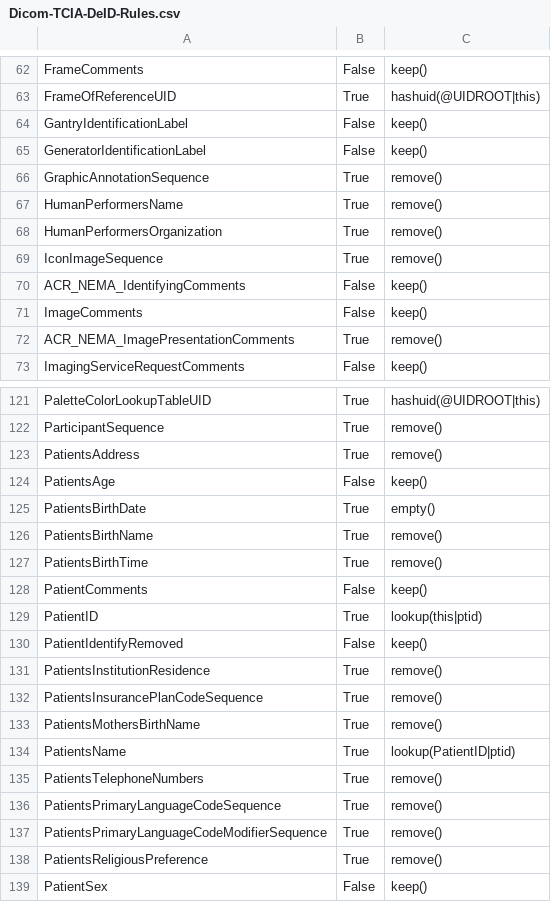
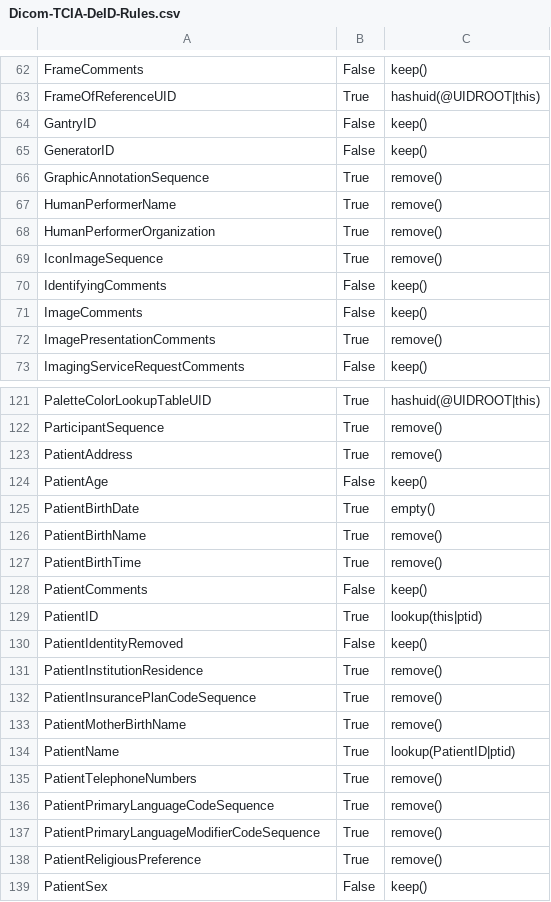
Before and after one commit to cliffsze/mda_ibm_metaengine, a CSV file: src/Dicom-TCIA-DeID-Rules.csv, drawn as a sheet; only a part is shown, gaps mark what is left out; the diff covers the shown part only.

Commit message:
created a new dicom_phi_rules.py file based on the dict-2011.csv. Ran against the UAT Dicom files and outputs are clean. No more unref tags.

```diff
--- a/src/Dicom-TCIA-DeID-Rules.csv
+++ b/src/Dicom-TCIA-DeID-Rules.csv
@@ -63,11 +63,11 @@ FrameComments ,False ,keep()
 FrameOfReferenceUID ,True ,hashuid(@UIDROOT|this)
-GantryIdentificationLabel ,False ,keep()
-GeneratorIdentificationLabel ,False ,keep()
+GantryID ,False ,keep()
+GeneratorID ,False ,keep()
 GraphicAnnotationSequence ,True ,remove()
-HumanPerformersName ,True ,remove()
-HumanPerformersOrganization ,True ,remove()
+HumanPerformerName ,True ,remove()
+HumanPerformerOrganization ,True ,remove()
 IconImageSequence ,True ,remove()
-ACR_NEMA_IdentifyingComments ,False ,keep()
+IdentifyingComments ,False ,keep()
 ImageComments ,False ,keep()
-ACR_NEMA_ImagePresentationComments ,True ,remove()
+ImagePresentationComments ,True ,remove()
 ImagingServiceRequestComments ,False ,keep()
@@ -122,18 +122,18 @@ PaletteColorLookupTableUID ,True ,hashuid(@UIDROOT|this)
 ParticipantSequence ,True ,remove()
-PatientsAddress ,True ,remove()
-PatientsAge ,False ,keep()
-PatientsBirthDate ,True ,empty()
-PatientsBirthName ,True ,remove()
-PatientsBirthTime ,True ,remove()
+PatientAddress ,True ,remove()
+PatientAge ,False ,keep()
+PatientBirthDate ,True ,empty()
+PatientBirthName ,True ,remove()
+PatientBirthTime ,True ,remove()
 PatientComments ,False ,keep()
 PatientID ,True ,lookup(this|ptid)
-PatientIdentifyRemoved ,False ,keep()
-PatientsInstitutionResidence ,True ,remove()
-PatientsInsurancePlanCodeSequence ,True ,remove()
-PatientsMothersBirthName ,True ,remove()
-PatientsName ,True ,lookup(PatientID|ptid)
-PatientsTelephoneNumbers ,True ,remove()
-PatientsPrimaryLanguageCodeSequence ,True ,remove()
-PatientsPrimaryLanguageCodeModifierSequence ,True ,remove()
-PatientsReligiousPreference ,True ,remove()
+PatientIdentityRemoved ,False ,keep()
+PatientInstitutionResidence ,True ,remove()
+PatientInsurancePlanCodeSequence ,True ,remove()
+PatientMotherBirthName ,True ,remove()
+PatientName ,True ,lookup(PatientID|ptid)
+PatientTelephoneNumbers ,True ,remove()
+PatientPrimaryLanguageCodeSequence ,True ,remove()
+PatientPrimaryLanguageModifierCodeSequence ,True ,remove()
+PatientReligiousPreference ,True ,remove()
 PatientSex ,False ,keep()
```
Also changed, not shown: 27 edited cells elsewhere in this file, 3 other files.
